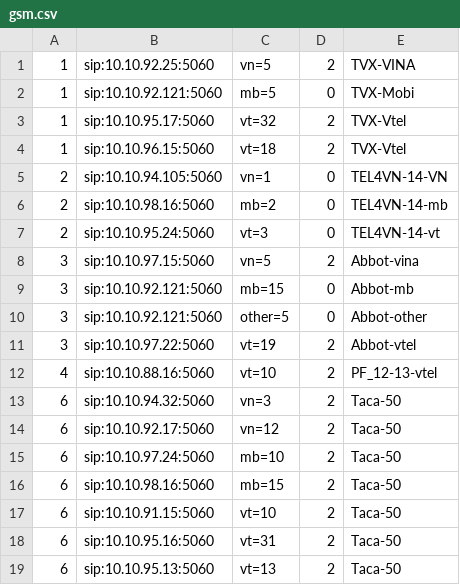
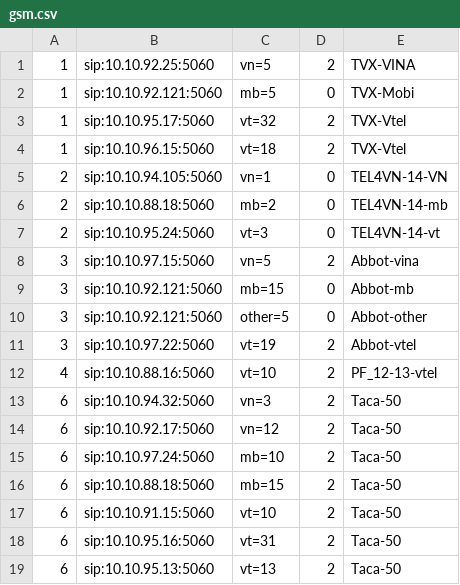
Before and after one commit to devops-itcs/CONFIG-CHANNEL-SIP-94.148, a CSV file: gsm.csv, drawn as a sheet.

Commit message:
Update gsm.csv

```diff
--- a/gsm.csv
+++ b/gsm.csv
@@ -5,3 +5,3 @@
 2,sip:10.10.94.105:5060,vn=1,0,TEL4VN-14-VN
-2,sip:10.10.98.16:5060,mb=2,0,TEL4VN-14-mb
+2,sip:10.10.88.18:5060,mb=2,0,TEL4VN-14-mb
 2,sip:10.10.95.24:5060,vt=3,0,TEL4VN-14-vt
@@ -15,3 +15,3 @@
 6,sip:10.10.97.24:5060,mb=10,2,Taca-50
-6,sip:10.10.98.16:5060,mb=15,2,Taca-50
+6,sip:10.10.88.18:5060,mb=15,2,Taca-50
 6,sip:10.10.91.15:5060,vt=10,2,Taca-50
```
